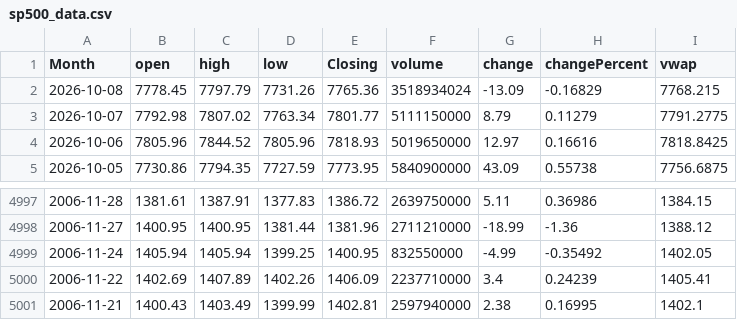
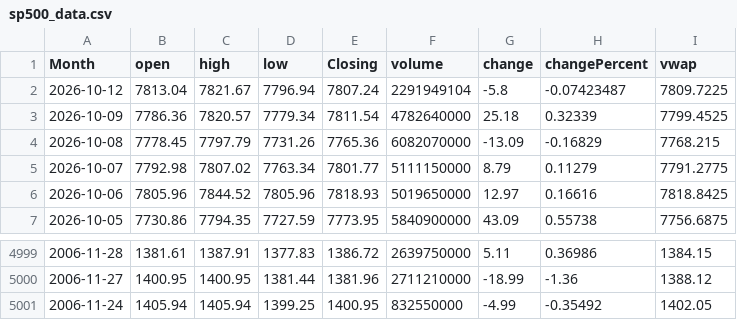
Before and after one commit to GilEpstein/S-P500-Portfolio-Simulator, a CSV file: sp500_data.csv, drawn as a sheet; only a part is shown, gaps mark what is left out.

```diff
--- a/sp500_data.csv
+++ b/sp500_data.csv
@@ -1,3 +1,5 @@
 Month,open,high,low,Closing,volume,change,changePercent,vwap
-2026-10-08,7778.45,7797.79,7731.26,7765.36,3518934024,-13.09,-0.16829,7768.215
+2026-10-12,7813.04,7821.67,7796.94,7807.24,2291949104,-5.8,-0.07423487,7809.7225
+2026-10-09,7786.36,7820.57,7779.34,7811.54,4782640000,25.18,0.32339,7799.4525
+2026-10-08,7778.45,7797.79,7731.26,7765.36,6082070000,-13.09,-0.16829,7768.215
 2026-10-07,7792.98,7807.02,7763.34,7801.77,5111150000,8.79,0.11279,7791.2775
@@ -4999,3 +5001 @@ Month,open,high,low,Closing,volume,change,changePercent,vwap
 2006-11-24,1405.94,1405.94,1399.25,1400.95,832550000,-4.99,-0.35492,1402.05
-2006-11-22,1402.69,1407.89,1402.26,1406.09,2237710000,3.4,0.24239,1405.41
-2006-11-21,1400.43,1403.49,1399.99,1402.81,2597940000,2.38,0.16995,1402.1
```
